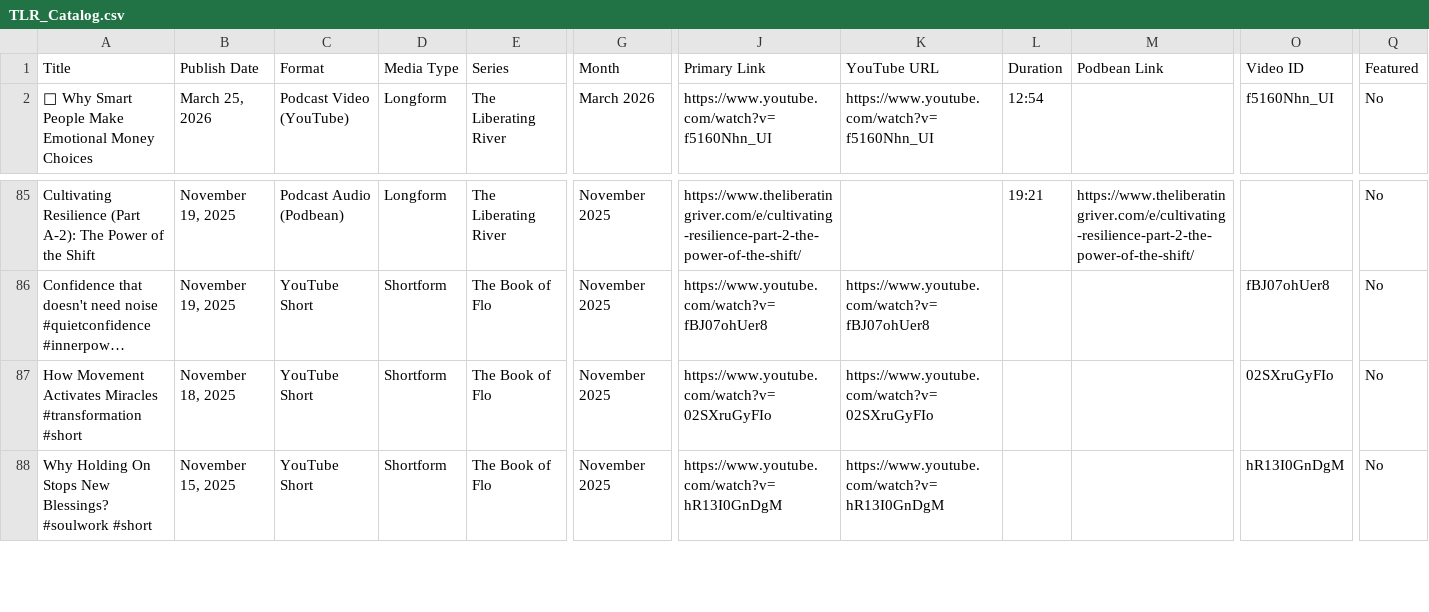
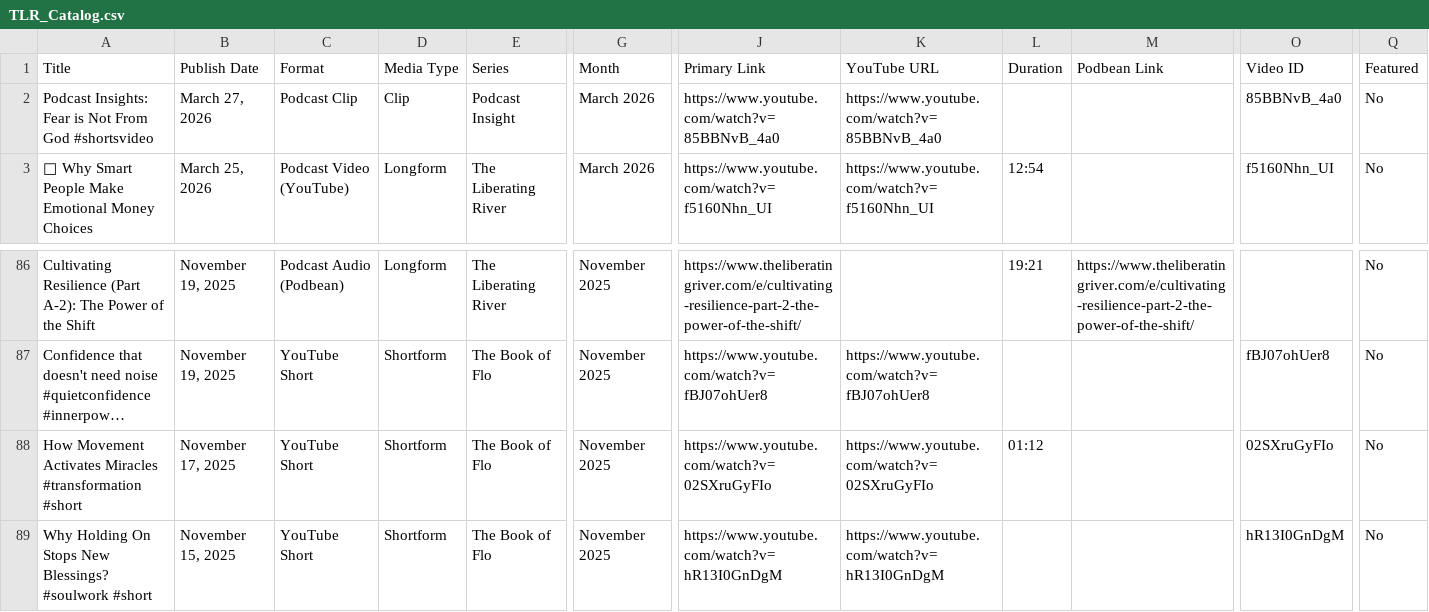
Before and after one commit to LiberatingLiving/TheLiberatingRiver-Catalog, a CSV file: TLR_Catalog.csv, drawn as a sheet; only a part is shown, gaps mark what is left out; long unchanged cells end in …; addresses are those after the commit; rows hold the shown columns only; the diff names each change by its address in the sheet, - before the commit and + after, or states it on an @@ line.

```diff
--- a/TLR_Catalog.csv
+++ b/TLR_Catalog.csv
+row 2: Podcast Insights: Fear is Not From God #shortsvideo | March 27, 2026 | Podcast Clip | Clip | Podcast Insight | March 2026 | https://www.youtube.com/watch?v=85BBNvB_4a0 | https://www.youtube.com/watch?v=85BBNvB_4a0 |  |  | 85BBNvB_4a0 | No
-B88 (Publish Date): November 18, 2025
+B88 (Publish Date): November 17, 2025
-L88 (Duration): (empty)
+L88 (Duration): 01:12
```
